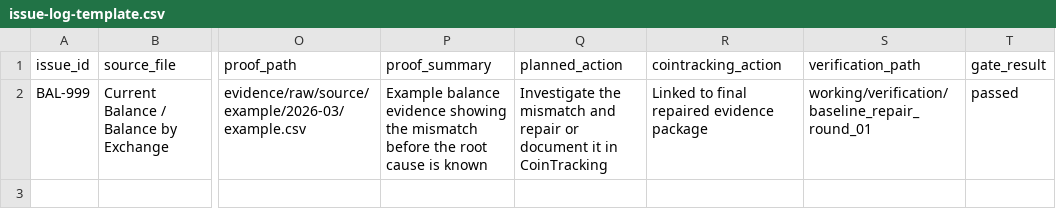
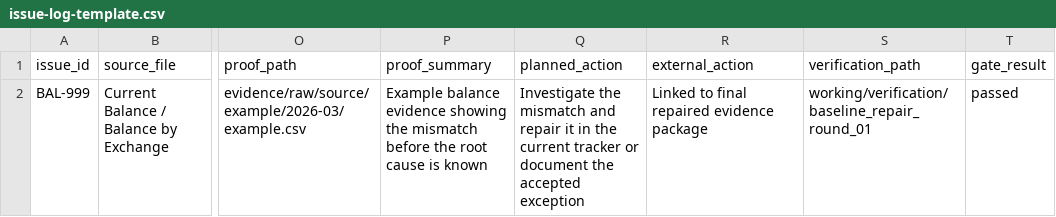
Before and after one commit to CrownOpsEng/tallylot, a CSV file: docs/workspace/analysis/issues/issue-log-template.csv, drawn as a sheet; only a part is shown, gaps mark what is left out; the diff names each change by its address in the sheet, - before the commit and + after, or states it on an @@ line.

Commit message:
fix(workspace): align generic control file contracts
Why:
- repo-owned workspace templates and seeded control files had drifted into conflicting schemas
- generic workflow docs still used CoinTracking-specific control-plane wording in places where the exact product name was not required

What:
- align workspace init seed headers with the repo-owned issue and source inventory templates
- rename the generic issue-log action field to external_action and update the related workflow docs and examples
- add narrow parity and workspace-init tests for the seeded control-file headers and removed field name

Checks:
- uv run pre-commit run markdownlint --all-files
- uv run python -m tools.run_quality_gates
- uv run python -m tools.run_quality_gates --full-tests

```diff
--- a/docs/workspace/analysis/issues/issue-log-template.csv
+++ b/docs/workspace/analysis/issues/issue-log-template.csv
-R1: cointracking_action
+R1: external_action
-Q2 (planned_action): …and repair or document it in CoinTracking
+Q2 (planned_action): …and repair it in the current tracker or document the accepted exception
```
Also changed, not shown: 9 other files.
